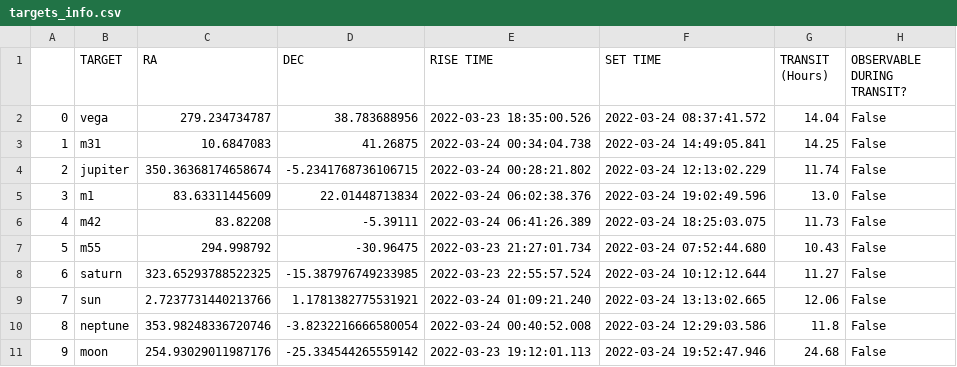
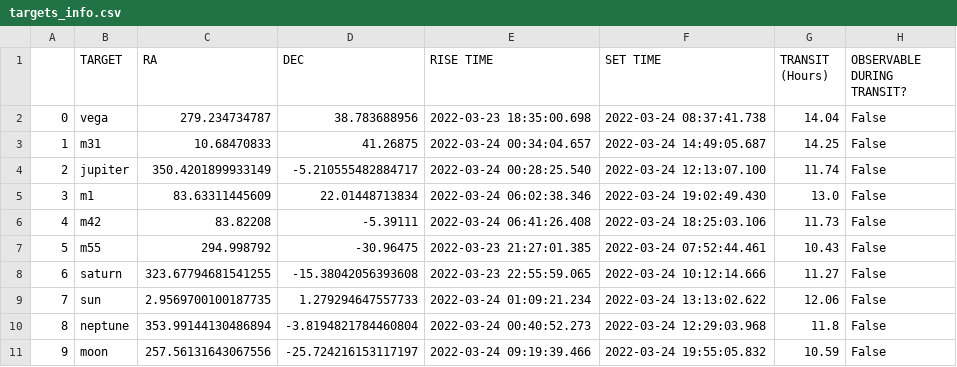
Before and after one commit to COSMOS-MITWPU/Observatory-Pipeline, a CSV file: outputs/targets_info.csv, drawn as a sheet; only a part is shown; the diff covers the shown part only.

```diff
--- a/outputs/targets_info.csv
+++ b/outputs/targets_info.csv
@@ -1,11 +1,11 @@
 ,TARGET,RA,DEC,RISE TIME,SET TIME,TRANSIT (Hours),OBSERVABLE DURING TRANSIT?
-0,vega,279.234734787,38.783688956,2022-03-23 18:35:00.526,2022-03-24 08:37:41.572,14.04,False
-1,m31,10.6847083,41.26875,2022-03-24 00:34:04.738,2022-03-24 14:49:05.841,14.25,False
-2,jupiter,350.36368174658674,-5.2341768736106715,2022-03-24 00:28:21.802,2022-03-24 12:13:02.229,11.74,False
-3,m1,83.63311445609,22.01448713834,2022-03-24 06:02:38.376,2022-03-24 19:02:49.596,13.0,False
-4,m42,83.82208,-5.39111,2022-03-24 06:41:26.389,2022-03-24 18:25:03.075,11.73,False
-5,m55,294.998792,-30.96475,2022-03-23 21:27:01.734,2022-03-24 07:52:44.680,10.43,False
-6,saturn,323.65293788522325,-15.387976749233985,2022-03-23 22:55:57.524,2022-03-24 10:12:12.644,11.27,False
-7,sun,2.7237731440213766,1.1781382775531921,2022-03-24 01:09:21.240,2022-03-24 13:13:02.665,12.06,False
-8,neptune,353.98248336720746,-3.8232216666580054,2022-03-24 00:40:52.008,2022-03-24 12:29:03.586,11.8,False
-9,moon,254.93029011987176,-25.334544265559142,2022-03-23 19:12:01.113,2022-03-24 19:52:47.946,24.68,False
+0,vega,279.234734787,38.783688956,2022-03-23 18:35:00.698,2022-03-24 08:37:41.738,14.04,False
+1,m31,10.68470833,41.26875,2022-03-24 00:34:04.657,2022-03-24 14:49:05.687,14.25,False
+2,jupiter,350.4201899933149,-5.210555482884717,2022-03-24 00:28:25.540,2022-03-24 12:13:07.100,11.74,False
+3,m1,83.63311445609,22.01448713834,2022-03-24 06:02:38.346,2022-03-24 19:02:49.430,13.0,False
+4,m42,83.82208,-5.39111,2022-03-24 06:41:26.408,2022-03-24 18:25:03.106,11.73,False
+5,m55,294.998792,-30.96475,2022-03-23 21:27:01.385,2022-03-24 07:52:44.461,10.43,False
+6,saturn,323.67794681541255,-15.38042056393608,2022-03-23 22:55:59.065,2022-03-24 10:12:14.666,11.27,False
+7,sun,2.9569700100187735,1.279294647557733,2022-03-24 01:09:21.234,2022-03-24 13:13:02.622,12.06,False
+8,neptune,353.99144130486894,-3.8194821784460804,2022-03-24 00:40:52.273,2022-03-24 12:29:03.968,11.8,False
+9,moon,257.56131643067556,-25.724216153117197,2022-03-24 09:19:39.466,2022-03-24 19:55:05.832,10.59,False
```
Also changed, not shown: 14 edited cells elsewhere in this file, outputs/Observer_info.csv, 2 other files.
